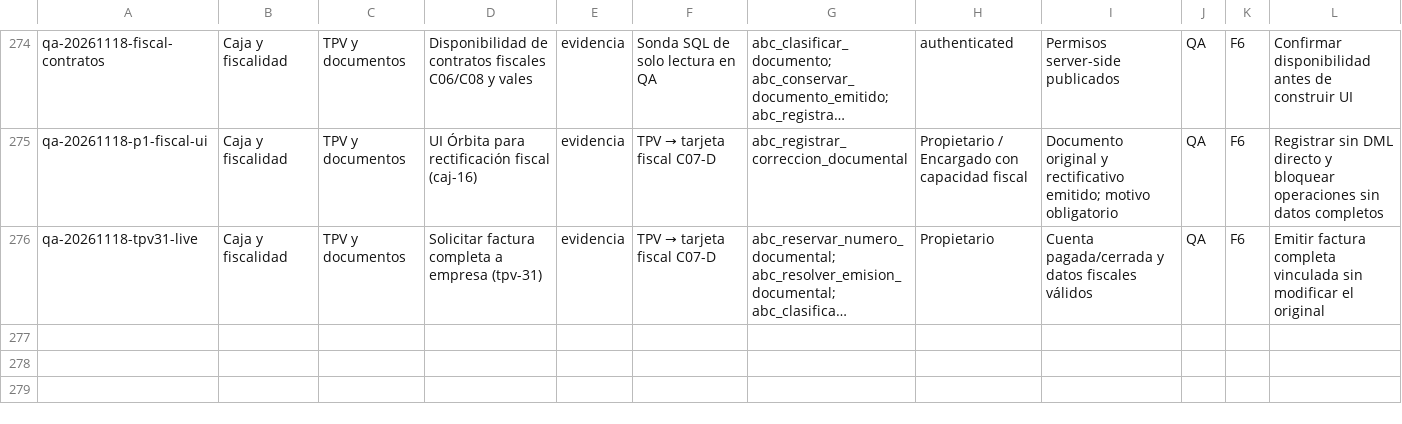
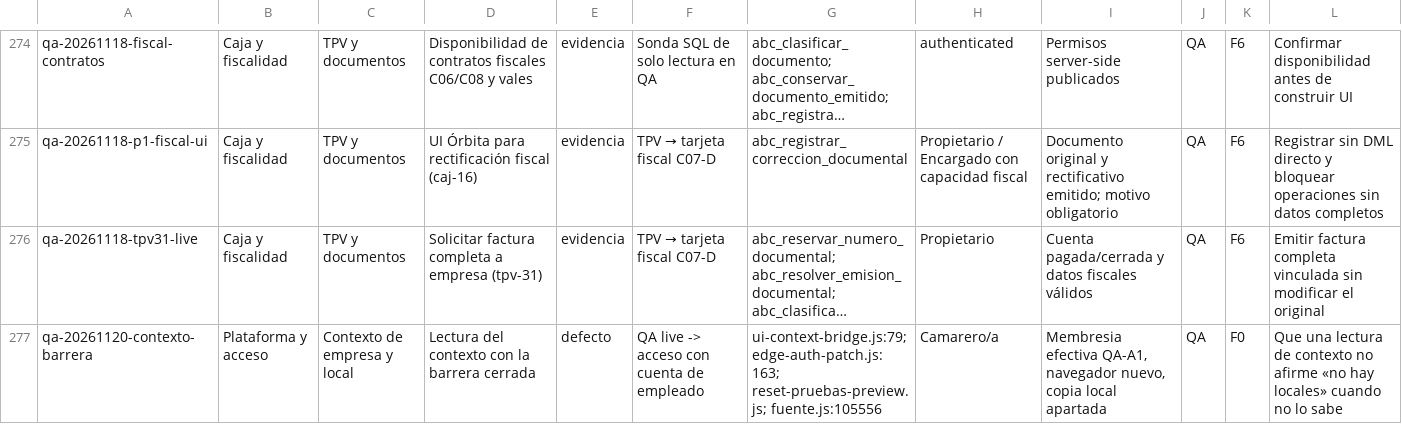
Before and after one commit to Plopezm1990/Almacen, a CSV file: docs/rediseno/MATRIZ-IMPLANTACION-QA.csv, drawn as a sheet; only a part is shown, gaps mark what is left out; long unchanged cells end in …; rows hold the shown columns only; the diff names each change by its address in the sheet, - before the commit and + after, or states it on an @@ line.

```diff
--- a/docs/rediseno/MATRIZ-IMPLANTACION-QA.csv
+++ b/docs/rediseno/MATRIZ-IMPLANTACION-QA.csv
+row 277: qa-20261120-contexto-barrera | Plataforma y acceso | Contexto de empresa y local | Lectura del contexto con la barrera cerrada | defecto | QA live -> acceso con cuenta de empleado | ui-context-bridge.js:79; edge-auth-patch.js:163; reset-pruebas-preview.js; fuente.js:105556 | Camarero/a | Membresia efectiva QA-A1, navegador nuevo, copia local apartada | QA | F0 | Que una lectura de contexto no afirme «no hay locales» cuando no lo sabe
```
Also changed, not shown: 1 other file.
